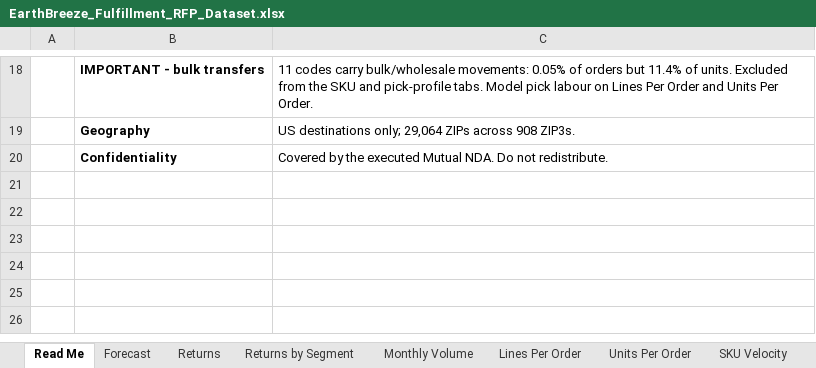
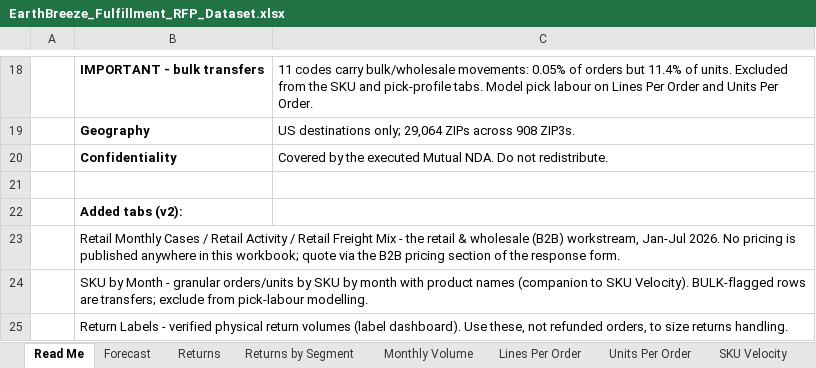
Before and after one commit to bensmith84-ops/helm-app, an Excel workbook: public/rfp/dl-3pl-m7x4q2/EarthBreeze_Fulfillment_RFP_Dataset.xlsx, sheet Read Me, drawn as a sheet; only a part is shown, gaps mark what is left out; values as stored, in another font and other column widths than the file's, no borders; the diff names each change by its address in the sheet, - before the commit and + after, or states it on an @@ line.

Commit message:
refactor(rfp): consolidate all bidder data into the single dataset workbook
Per Ben - one download, not three. The two standalone files are removed
and their content folded into EarthBreeze_Fulfillment_RFP_Dataset.xlsx
as five new tabs, matching the workbook's existing format:
- Retail Monthly Cases / Retail Activity / Retail Freight Mix (B2B
  workstream, no pricing; destination mix in the freight tab note)
- SKU by Month (granular orders/units by SKU by month with product
  names - companion to the consolidated SKU Velocity tab; BULK flags)
- Return Labels (verified physical return volumes)
Read Me documents the additions and the no-pricing policy. Portal
content: download_extra cleared, dataset URL cache-busted to ?v=2,
retail intro/note point at the workbook, downloads card subtitle
updated.

```diff
--- a/public/rfp/dl-3pl-m7x4q2/EarthBreeze_Fulfillment_RFP_Dataset.xlsx (sheet Read Me)
+++ b/public/rfp/dl-3pl-m7x4q2/EarthBreeze_Fulfillment_RFP_Dataset.xlsx (sheet Read Me)
+row 21: (empty)
+row 22:  | Added tabs (v2):
+row 23:  | Retail Monthly Cases / Retail Activity / Retail Freight Mix - the retail & wholesale (B2B) workstream, Jan-Jul 2026. No pricing is published anywhere in this workbook; quote via the B2B pricing section of the response form.
+row 24:  | SKU by Month - granular orders/units by SKU by month with product names (companion to SKU Velocity). BULK-flagged rows are transfers; exclude from pick-labour modelling.
+row 25:  | Return Labels - verified physical return volumes (label dashboard). Use these, not refunded orders, to size returns handling.
```
Also changed, not shown: other sheet tabs, 3 other files.
